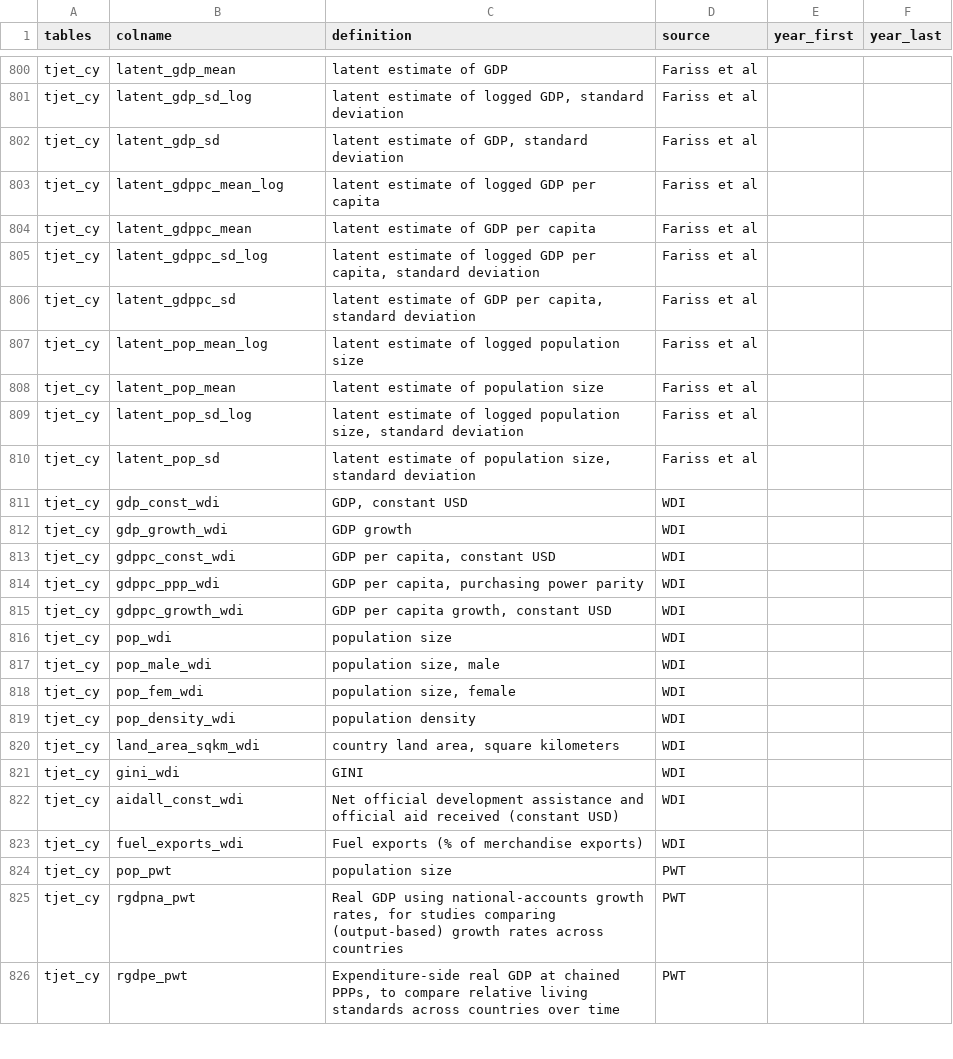
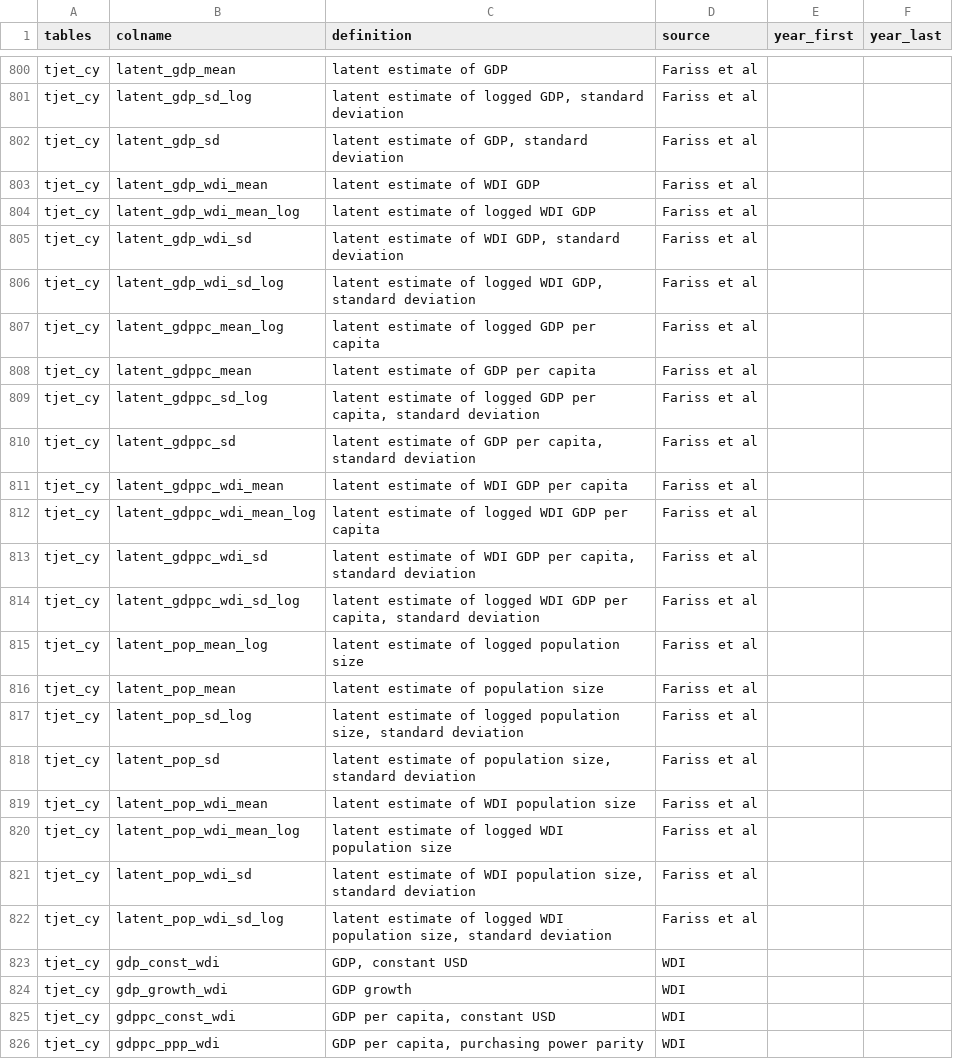
Before and after one commit to tjetdata/tjet-db, a CSV file: data/tjet_codebook.csv, drawn as a sheet; only a part is shown, gaps mark what is left out; the shorter side is filled out with more unchanged rows; the diff covers the shown part only.

Commit message:
added rents and latent GDP & Pop data

```diff
--- a/data/tjet_codebook.csv
+++ b/data/tjet_codebook.csv
@@ -803,2 +803,6 @@ tjet_cy,latent_gdp_sd_log,"latent estimate of logged GDP, standard deviation",Fa
 tjet_cy,latent_gdp_sd,"latent estimate of GDP, standard deviation",Fariss et al,,
+tjet_cy,latent_gdp_wdi_mean,latent estimate of WDI GDP,Fariss et al,,
+tjet_cy,latent_gdp_wdi_mean_log,latent estimate of logged WDI GDP,Fariss et al,,
+tjet_cy,latent_gdp_wdi_sd,"latent estimate of WDI GDP, standard deviation",Fariss et al,,
+tjet_cy,latent_gdp_wdi_sd_log,"latent estimate of logged WDI GDP, standard deviation",Fariss et al,,
 tjet_cy,latent_gdppc_mean_log,latent estimate of logged GDP per capita,Fariss et al,,
@@ -807,2 +811,6 @@ tjet_cy,latent_gdppc_sd_log,"latent estimate of logged GDP per capita, standard
 tjet_cy,latent_gdppc_sd,"latent estimate of GDP per capita, standard deviation",Fariss et al,,
+tjet_cy,latent_gdppc_wdi_mean,latent estimate of WDI GDP per capita,Fariss et al,,
+tjet_cy,latent_gdppc_wdi_mean_log,latent estimate of logged WDI GDP per capita,Fariss et al,,
+tjet_cy,latent_gdppc_wdi_sd,"latent estimate of WDI GDP per capita, standard deviation",Fariss et al,,
+tjet_cy,latent_gdppc_wdi_sd_log,"latent estimate of logged WDI GDP per capita, standard deviation",Fariss et al,,
 tjet_cy,latent_pop_mean_log,latent estimate of logged population size,Fariss et al,,
@@ -811,2 +819,6 @@ tjet_cy,latent_pop_sd_log,"latent estimate of logged population size, standard d
 tjet_cy,latent_pop_sd,"latent estimate of population size, standard deviation",Fariss et al,,
+tjet_cy,latent_pop_wdi_mean,latent estimate of WDI population size,Fariss et al,,
+tjet_cy,latent_pop_wdi_mean_log,latent estimate of logged WDI population size,Fariss et al,,
+tjet_cy,latent_pop_wdi_sd,"latent estimate of WDI population size, standard deviation",Fariss et al,,
+tjet_cy,latent_pop_wdi_sd_log,"latent estimate of logged WDI population size, standard deviation",Fariss et al,,
 tjet_cy,gdp_const_wdi,"GDP, constant USD",WDI,,
```
Also changed, not shown: 8 added rows elsewhere in this file, 1 other file.
